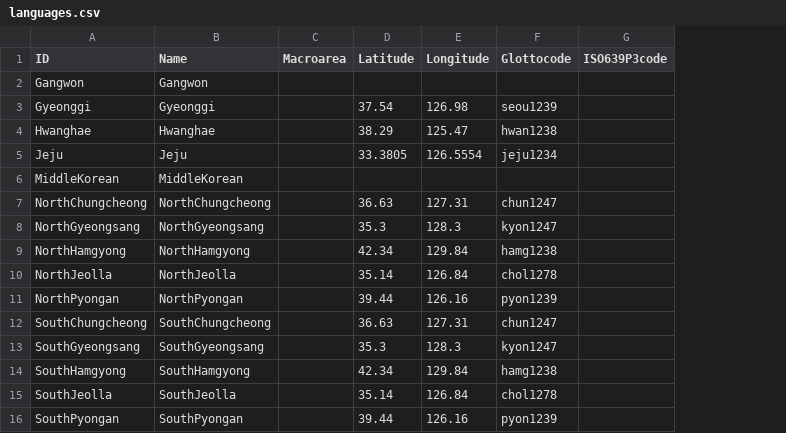
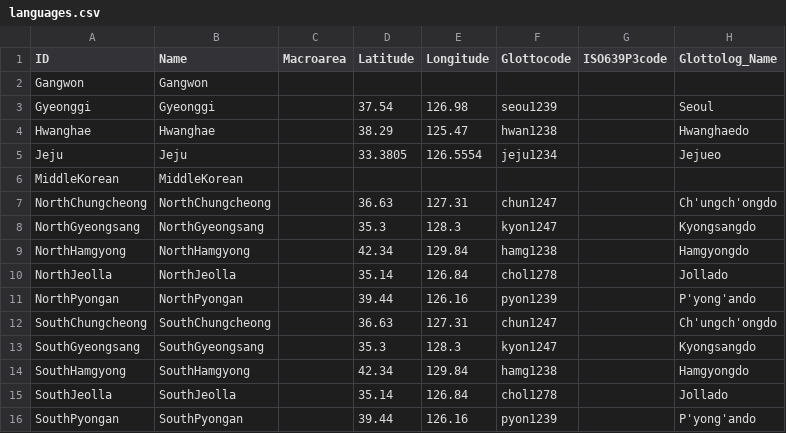
Before and after one commit to phlorest/lee2015, a CSV file: cldf/languages.csv, drawn as a sheet; the diff names each change by its address in the sheet, - before the commit and + after, or states it on an @@ line.

Commit message:
final phlorest phylogeny with Glottolog v4.4

```diff
--- a/cldf/languages.csv
+++ b/cldf/languages.csv
+column H (Glottolog_Name), rows 3-16: Seoul | Hwanghaedo | Jejueo |  | Ch'ungch'ongdo | Kyongsangdo | Hamgyongdo | Jollado | P'yong'ando | Ch'ungch'ongdo | Kyongsangdo | Hamgyongdo | Jollado | P'yong'ando
```
Also changed, not shown: 9 other files.
